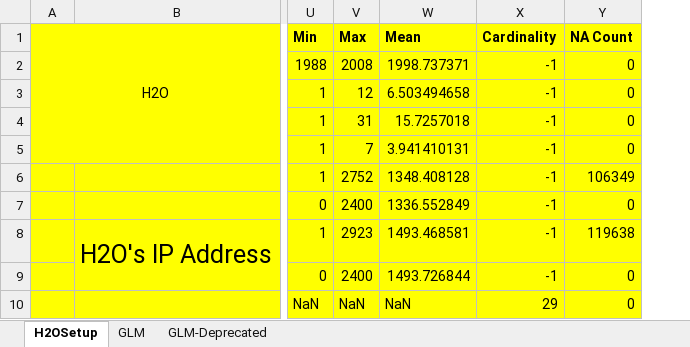
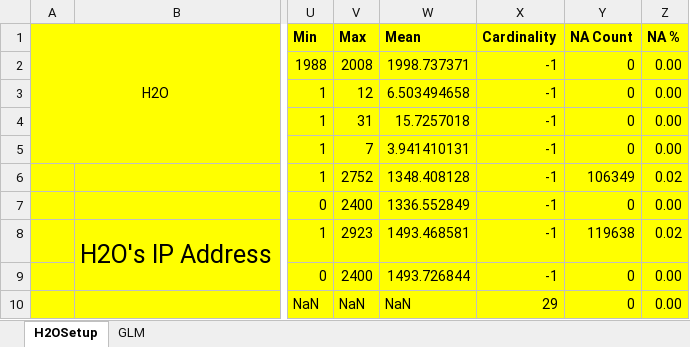
Before and after one commit to h2oai/h2o-2, an Excel workbook: excel/H2O.xlsm, sheet H2OSetup, drawn as a sheet; only a part is shown, gaps mark what is left out; values as stored, in another font and other column widths than the file's, no borders; charts and pictures and conditional formats not drawn; the diff names each change by its address in the sheet, - before the commit and + after, or states it on an @@ line.

```diff
--- a/excel/H2O.xlsm (sheet H2OSetup)
+++ b/excel/H2O.xlsm (sheet H2OSetup)
-sheet tab: GLM-Deprecated
+column Z (NA %), rows 2-10: 0.00 | 0.00 | 0.00 | 0.00 | 0.02 | 0.00 | 0.02 | 0.00 | 0.00
```
Also changed, not shown: sheet GLM, charts or pictures.
